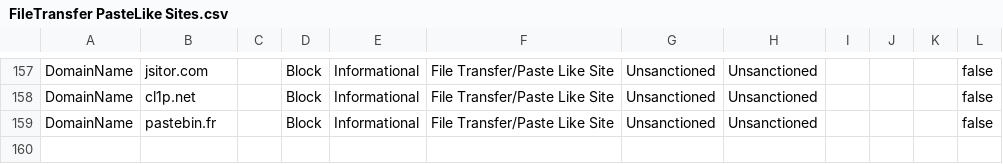
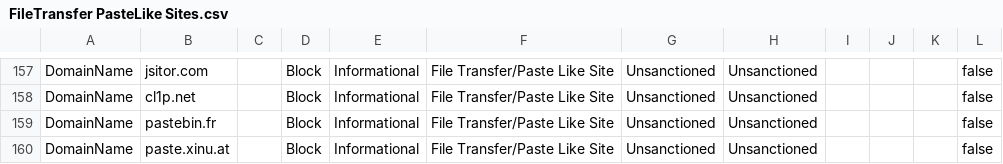
Before and after one commit to jkerai1/SoftwareCertificates, a CSV file: Bulk-IOC-CSVs/FileTransfer PasteLike Sites.csv, drawn as a sheet; only a part is shown, gaps mark what is left out.

Commit message:
Update FileTransfer PasteLike Sites.csv

```diff
--- a/Bulk-IOC-CSVs/FileTransfer PasteLike Sites.csv
+++ b/Bulk-IOC-CSVs/FileTransfer PasteLike Sites.csv
@@ -159 +159,2 @@ DomainName,cl1p.net,,Block,Informational,File Transfer/Paste Like Site,Unsanctio
 DomainName,pastebin.fr,,Block,Informational,File Transfer/Paste Like Site,Unsanctioned,Unsanctioned,,,,false
+DomainName,paste.xinu.at,,Block,Informational,File Transfer/Paste Like Site,Unsanctioned,Unsanctioned,,,,false
```
